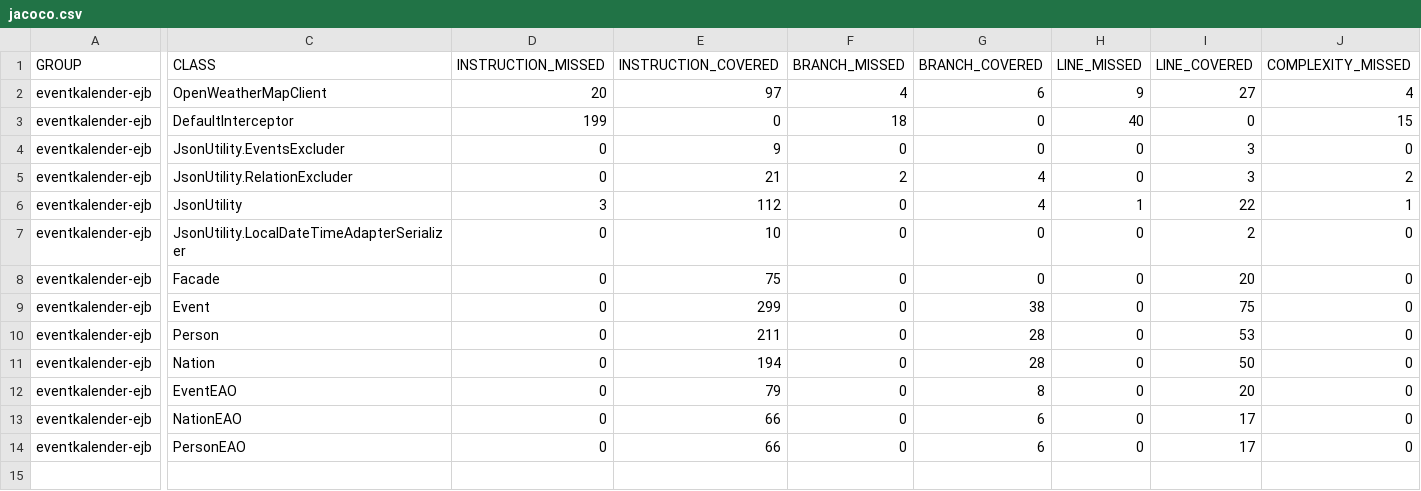
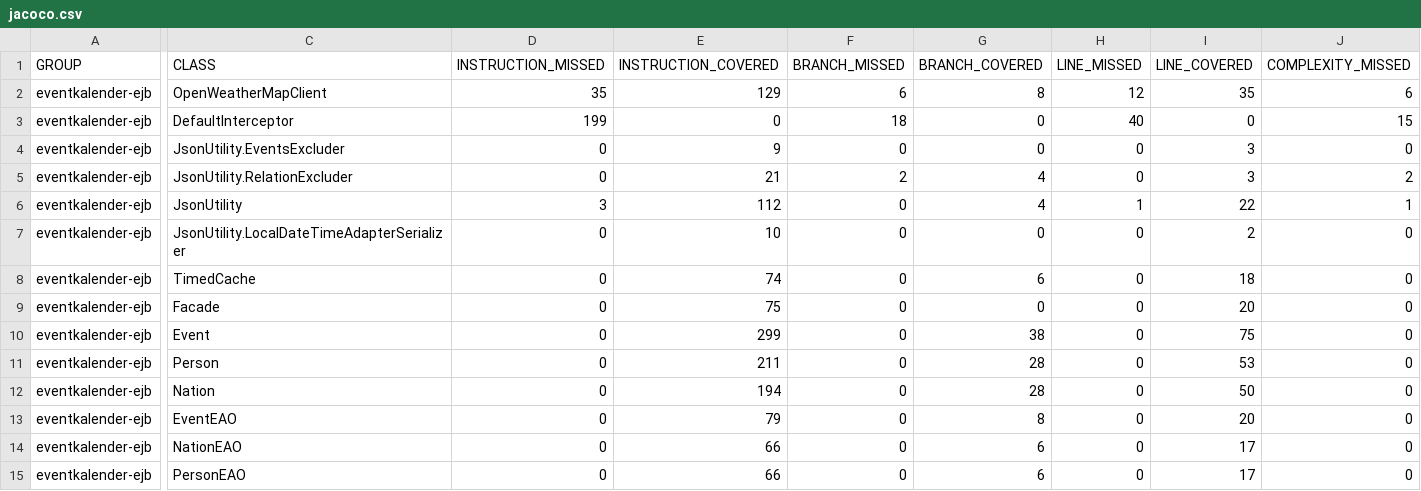
Before and after one commit to CaliConsulting/eventkalender-webb, a CSV file: eventkalender-client/src/main/webapp/testing/jacoco.csv, drawn as a sheet; only a part is shown, gaps mark what is left out; rows hold the shown columns only; the diff names each change by its address in the sheet, - before the commit and + after, or states it on an @@ line.

```diff
--- a/eventkalender-client/src/main/webapp/testing/jacoco.csv
+++ b/eventkalender-client/src/main/webapp/testing/jacoco.csv
-D2 (INSTRUCTION_MISSED): 20
+D2 (INSTRUCTION_MISSED): 35
-E2 (INSTRUCTION_COVERED): 97
+E2 (INSTRUCTION_COVERED): 129
-F2 (BRANCH_MISSED): 4
+F2 (BRANCH_MISSED): 6
-G2 (BRANCH_COVERED): 6
+G2 (BRANCH_COVERED): 8
-H2 (LINE_MISSED): 9
+H2 (LINE_MISSED): 12
-I2 (LINE_COVERED): 27
+I2 (LINE_COVERED): 35
-J2 (COMPLEXITY_MISSED): 4
+J2 (COMPLEXITY_MISSED): 6
+row 8: eventkalender-ejb | TimedCache | 0 | 74 | 0 | 6 | 0 | 18 | 0
```
Also changed, not shown: 11 other files.
